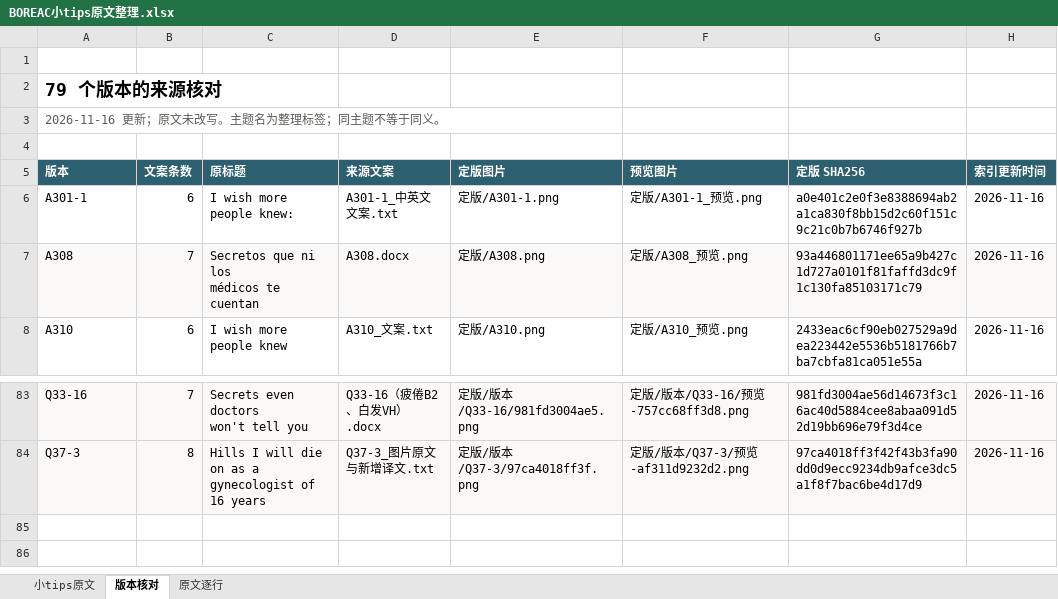
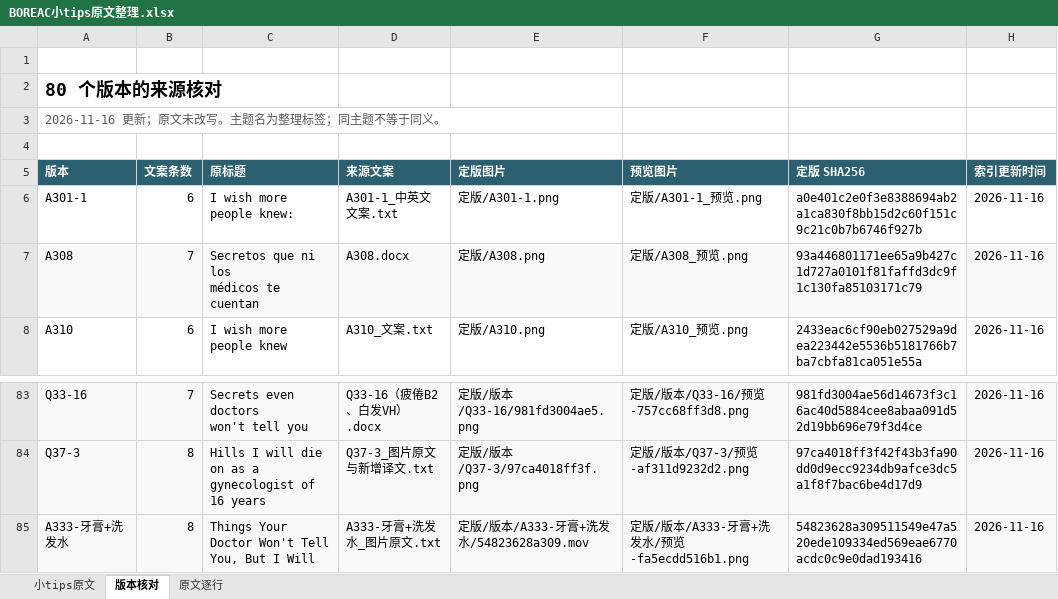
Before and after one commit to ZHENGss7401/subtitle-resource-library, an Excel workbook: tips/BOREAC小tips原文整理.xlsx, sheet 版本核对, drawn as a sheet; only a part is shown, gaps mark what is left out; values as stored, in another font and other column widths than the file's, no borders; table styles not drawn; the diff names each change by its address in the sheet, - before the commit and + after, or states it on an @@ line.

```diff
--- a/tips/BOREAC小tips原文整理.xlsx (sheet 版本核对)
+++ b/tips/BOREAC小tips原文整理.xlsx (sheet 版本核对)
-A2 (版本): 79 个版本的来源核对
+A2 (版本): 80 个版本的来源核对
+row 85: A333-牙膏+洗发水 | 8 | Things Your Doctor Won't Tell You, But I Will | A333-牙膏+洗发水_图片原文.txt | 定版/版本/A333-牙膏+洗发水/54823628a309.mov | 定版/版本/A333-牙膏+洗发水/预览-fa5ecdd516b1.png | 54823628a309511549e47a520ede109334ed569eae6770acdc0c9e0dad193416 | 2026-11-16
```
Also changed, not shown: sheet 小tips原文, sheet 原文逐行, 16 other files.
